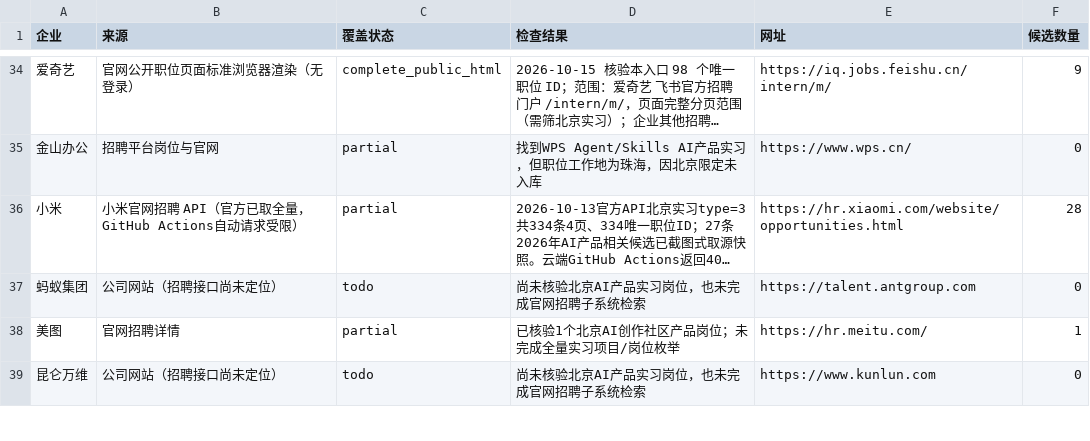
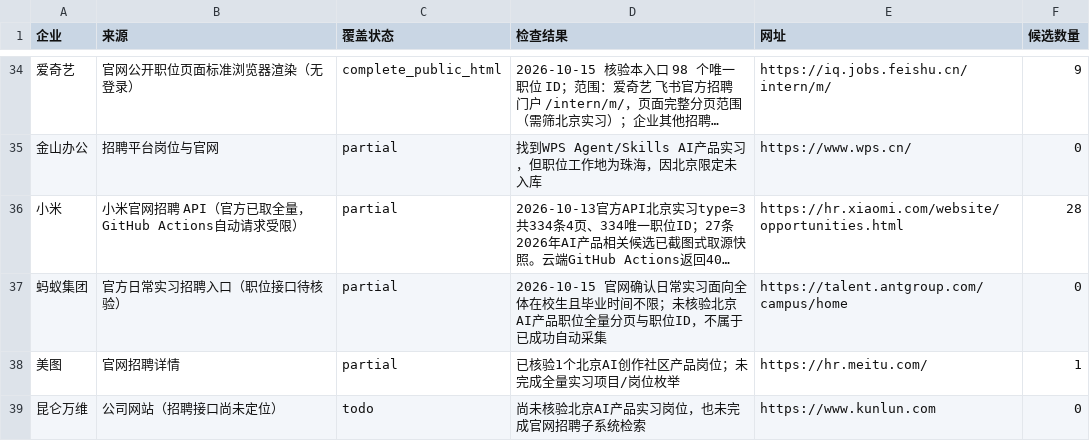
Before and after one commit to a853255726-liu/ai-product-intern-radar, a CSV file: company_coverage.csv, drawn as a sheet; only a part is shown, gaps mark what is left out; long unchanged cells end in …; the diff names each change by its address in the sheet, - before the commit and + after, or states it on an @@ line.

Commit message:
data: point Ant Group watchlist at confirmed daily internship entrance

```diff
--- a/company_coverage.csv
+++ b/company_coverage.csv
-B37 (来源): 公司网站（招聘接口尚未定位）
+B37 (来源): 官方日常实习招聘入口（职位接口待核验）
-C37 (覆盖状态): todo
+C37 (覆盖状态): partial
-D37 (检查结果): 尚未核验北京AI产品实习岗位，也未完成官网招聘子系统检索
+D37 (检查结果): 2026-10-15 官网确认日常实习面向全体在校生且毕业时间不限；未核验北京AI产品职位全量分页与职位ID，不属于已成功自动采集
-E37 (网址): https://talent.antgroup.com
+E37 (网址): https://talent.antgroup.com/campus/home
```
